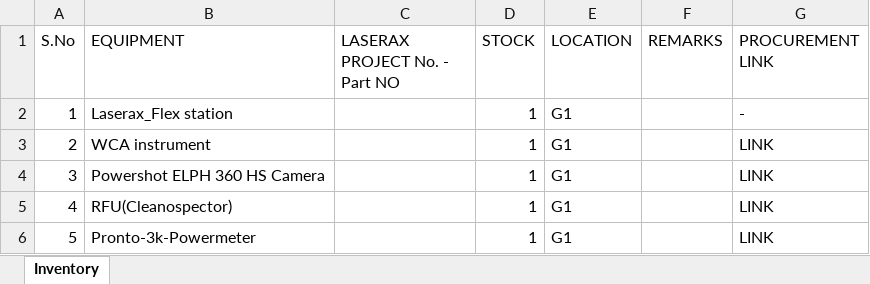
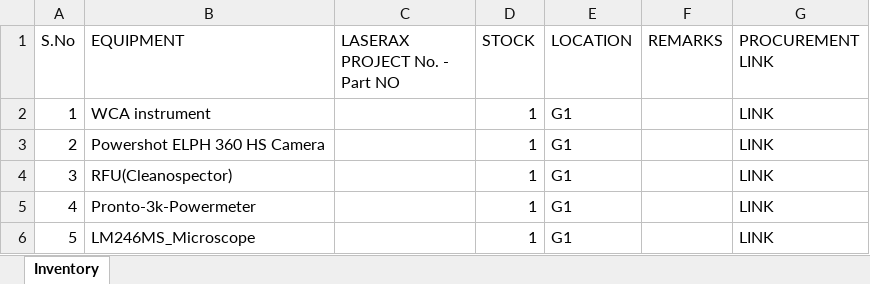
Before and after one commit to BBhattarai445/Inventory-Management, an Excel workbook: Inventory.xlsx, sheet Inventory, drawn as a sheet; only a part is shown; the shorter side is filled out with more unchanged rows; values as stored, in another font and other column widths than the file's, no borders; removed rows and columns are numbered as before the commit, all else as after; the diff names each change by its address in the sheet, - before the commit and + after, or states it on an @@ line.

Commit message:
Update inventory via Streamlit

```diff
--- a/Inventory.xlsx (sheet Inventory)
+++ b/Inventory.xlsx (sheet Inventory)
-row 2: 1 | Laserax_Flex station |  | 1 | G1 |  | -
@@ column A (S.No) renumbered from row 2 down @@
```
